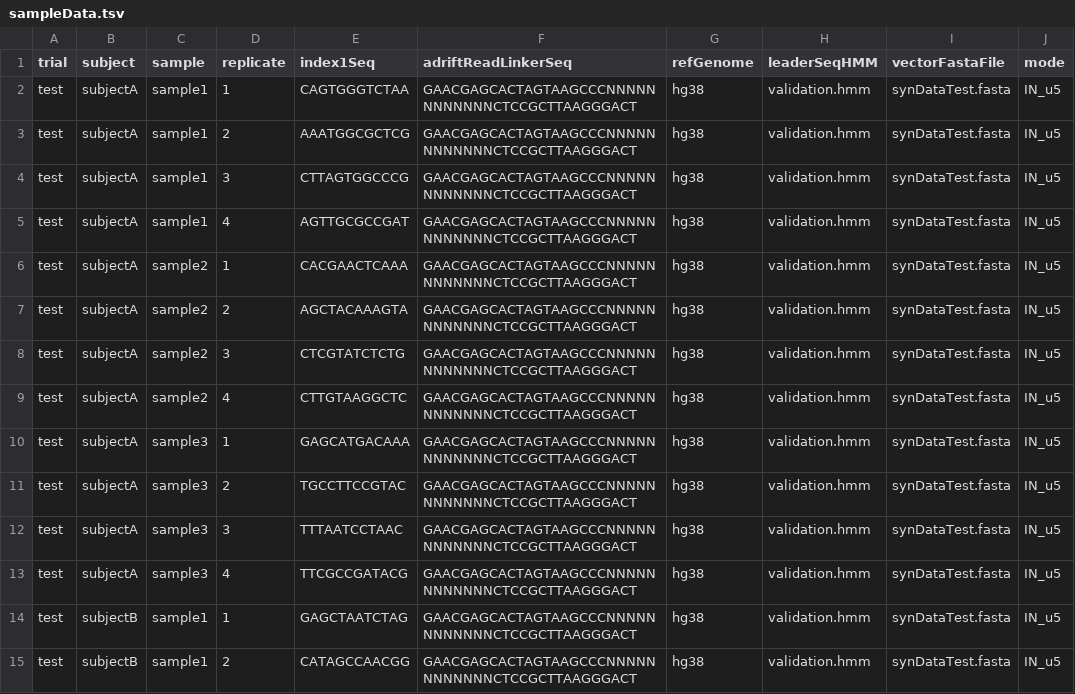
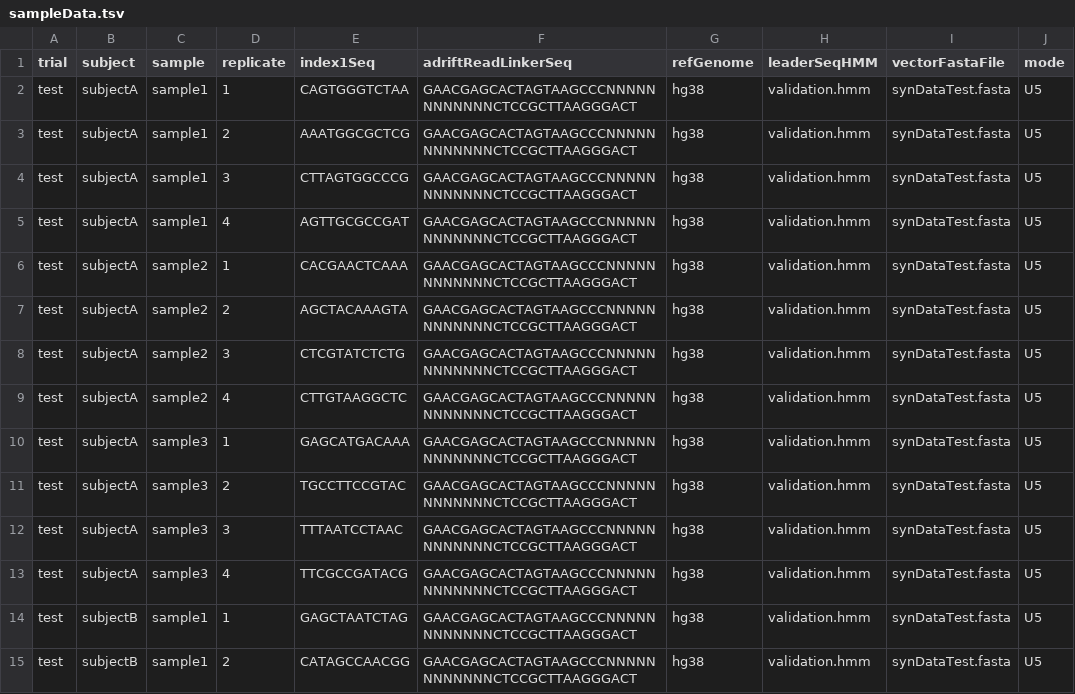
Before and after one commit to helixscript/INSPIIRED2, a TSV file: sampleData.tsv, drawn as a sheet; only a part is shown; the diff covers the shown part only.

```diff
--- a/sampleData.tsv
+++ b/sampleData.tsv
@@ -1,15 +1,15 @@
 trial	subject	sample	replicate	index1Seq	adriftReadLinkerSeq	refGenome	leaderSeqHMM	vectorFastaFile	mode
-test	subjectA	sample1	1	CAGTGGGTCTAA	GAACGAGCACTAGTAAGCCCNNNNNNNNNNNNCTCCGCTTAAGGGACT	hg38	validation.hmm	synDataTest.fasta	IN_u5
-test	subjectA	sample1	2	AAATGGCGCTCG	GAACGAGCACTAGTAAGCCCNNNNNNNNNNNNCTCCGCTTAAGGGACT	hg38	validation.hmm	synDataTest.fasta	IN_u5
-test	subjectA	sample1	3	CTTAGTGGCCCG	GAACGAGCACTAGTAAGCCCNNNNNNNNNNNNCTCCGCTTAAGGGACT	hg38	validation.hmm	synDataTest.fasta	IN_u5
-test	subjectA	sample1	4	AGTTGCGCCGAT	GAACGAGCACTAGTAAGCCCNNNNNNNNNNNNCTCCGCTTAAGGGACT	hg38	validation.hmm	synDataTest.fasta	IN_u5
-test	subjectA	sample2	1	CACGAACTCAAA	GAACGAGCACTAGTAAGCCCNNNNNNNNNNNNCTCCGCTTAAGGGACT	hg38	validation.hmm	synDataTest.fasta	IN_u5
-test	subjectA	sample2	2	AGCTACAAAGTA	GAACGAGCACTAGTAAGCCCNNNNNNNNNNNNCTCCGCTTAAGGGACT	hg38	validation.hmm	synDataTest.fasta	IN_u5
-test	subjectA	sample2	3	CTCGTATCTCTG	GAACGAGCACTAGTAAGCCCNNNNNNNNNNNNCTCCGCTTAAGGGACT	hg38	validation.hmm	synDataTest.fasta	IN_u5
-test	subjectA	sample2	4	CTTGTAAGGCTC	GAACGAGCACTAGTAAGCCCNNNNNNNNNNNNCTCCGCTTAAGGGACT	hg38	validation.hmm	synDataTest.fasta	IN_u5
-test	subjectA	sample3	1	GAGCATGACAAA	GAACGAGCACTAGTAAGCCCNNNNNNNNNNNNCTCCGCTTAAGGGACT	hg38	validation.hmm	synDataTest.fasta	IN_u5
-test	subjectA	sample3	2	TGCCTTCCGTAC	GAACGAGCACTAGTAAGCCCNNNNNNNNNNNNCTCCGCTTAAGGGACT	hg38	validation.hmm	synDataTest.fasta	IN_u5
-test	subjectA	sample3	3	TTTAATCCTAAC	GAACGAGCACTAGTAAGCCCNNNNNNNNNNNNCTCCGCTTAAGGGACT	hg38	validation.hmm	synDataTest.fasta	IN_u5
-test	subjectA	sample3	4	TTCGCCGATACG	GAACGAGCACTAGTAAGCCCNNNNNNNNNNNNCTCCGCTTAAGGGACT	hg38	validation.hmm	synDataTest.fasta	IN_u5
-test	subjectB	sample1	1	GAGCTAATCTAG	GAACGAGCACTAGTAAGCCCNNNNNNNNNNNNCTCCGCTTAAGGGACT	hg38	validation.hmm	synDataTest.fasta	IN_u5
-test	subjectB	sample1	2	CATAGCCAACGG	GAACGAGCACTAGTAAGCCCNNNNNNNNNNNNCTCCGCTTAAGGGACT	hg38	validation.hmm	synDataTest.fasta	IN_u5
+test	subjectA	sample1	1	CAGTGGGTCTAA	GAACGAGCACTAGTAAGCCCNNNNNNNNNNNNCTCCGCTTAAGGGACT	hg38	validation.hmm	synDataTest.fasta	U5
+test	subjectA	sample1	2	AAATGGCGCTCG	GAACGAGCACTAGTAAGCCCNNNNNNNNNNNNCTCCGCTTAAGGGACT	hg38	validation.hmm	synDataTest.fasta	U5
+test	subjectA	sample1	3	CTTAGTGGCCCG	GAACGAGCACTAGTAAGCCCNNNNNNNNNNNNCTCCGCTTAAGGGACT	hg38	validation.hmm	synDataTest.fasta	U5
+test	subjectA	sample1	4	AGTTGCGCCGAT	GAACGAGCACTAGTAAGCCCNNNNNNNNNNNNCTCCGCTTAAGGGACT	hg38	validation.hmm	synDataTest.fasta	U5
+test	subjectA	sample2	1	CACGAACTCAAA	GAACGAGCACTAGTAAGCCCNNNNNNNNNNNNCTCCGCTTAAGGGACT	hg38	validation.hmm	synDataTest.fasta	U5
+test	subjectA	sample2	2	AGCTACAAAGTA	GAACGAGCACTAGTAAGCCCNNNNNNNNNNNNCTCCGCTTAAGGGACT	hg38	validation.hmm	synDataTest.fasta	U5
+test	subjectA	sample2	3	CTCGTATCTCTG	GAACGAGCACTAGTAAGCCCNNNNNNNNNNNNCTCCGCTTAAGGGACT	hg38	validation.hmm	synDataTest.fasta	U5
+test	subjectA	sample2	4	CTTGTAAGGCTC	GAACGAGCACTAGTAAGCCCNNNNNNNNNNNNCTCCGCTTAAGGGACT	hg38	validation.hmm	synDataTest.fasta	U5
+test	subjectA	sample3	1	GAGCATGACAAA	GAACGAGCACTAGTAAGCCCNNNNNNNNNNNNCTCCGCTTAAGGGACT	hg38	validation.hmm	synDataTest.fasta	U5
+test	subjectA	sample3	2	TGCCTTCCGTAC	GAACGAGCACTAGTAAGCCCNNNNNNNNNNNNCTCCGCTTAAGGGACT	hg38	validation.hmm	synDataTest.fasta	U5
+test	subjectA	sample3	3	TTTAATCCTAAC	GAACGAGCACTAGTAAGCCCNNNNNNNNNNNNCTCCGCTTAAGGGACT	hg38	validation.hmm	synDataTest.fasta	U5
+test	subjectA	sample3	4	TTCGCCGATACG	GAACGAGCACTAGTAAGCCCNNNNNNNNNNNNCTCCGCTTAAGGGACT	hg38	validation.hmm	synDataTest.fasta	U5
+test	subjectB	sample1	1	GAGCTAATCTAG	GAACGAGCACTAGTAAGCCCNNNNNNNNNNNNCTCCGCTTAAGGGACT	hg38	validation.hmm	synDataTest.fasta	U5
+test	subjectB	sample1	2	CATAGCCAACGG	GAACGAGCACTAGTAAGCCCNNNNNNNNNNNNCTCCGCTTAAGGGACT	hg38	validation.hmm	synDataTest.fasta	U5
```
Also changed, not shown: 22 edited cells elsewhere in this file, 9 other files.
